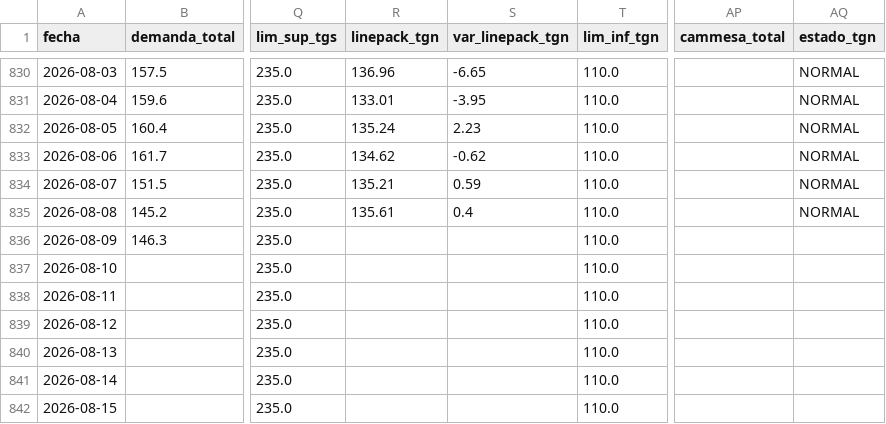
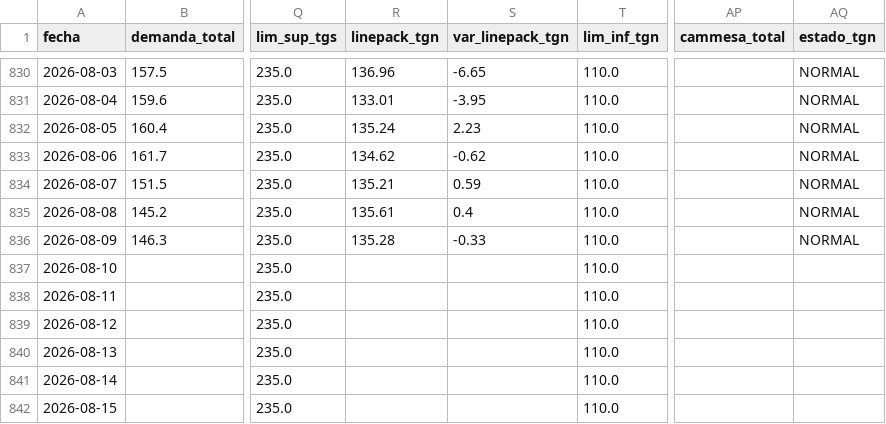
Before and after one commit to mpodeley/estado-red-gas, a CSV file: data/daily.csv, drawn as a sheet; only a part is shown, gaps mark what is left out; the diff names each change by its address in the sheet, - before the commit and + after, or states it on an @@ line.

```diff
--- a/data/daily.csv
+++ b/data/daily.csv
-R836 (linepack_tgn): (empty)
+R836 (linepack_tgn): 135.28
-S836 (var_linepack_tgn): (empty)
+S836 (var_linepack_tgn): -0.33
-AQ836 (estado_tgn): (empty)
+AQ836 (estado_tgn): NORMAL
```
Also changed, not shown: data/tgn_system_state.csv, 2 other files.
